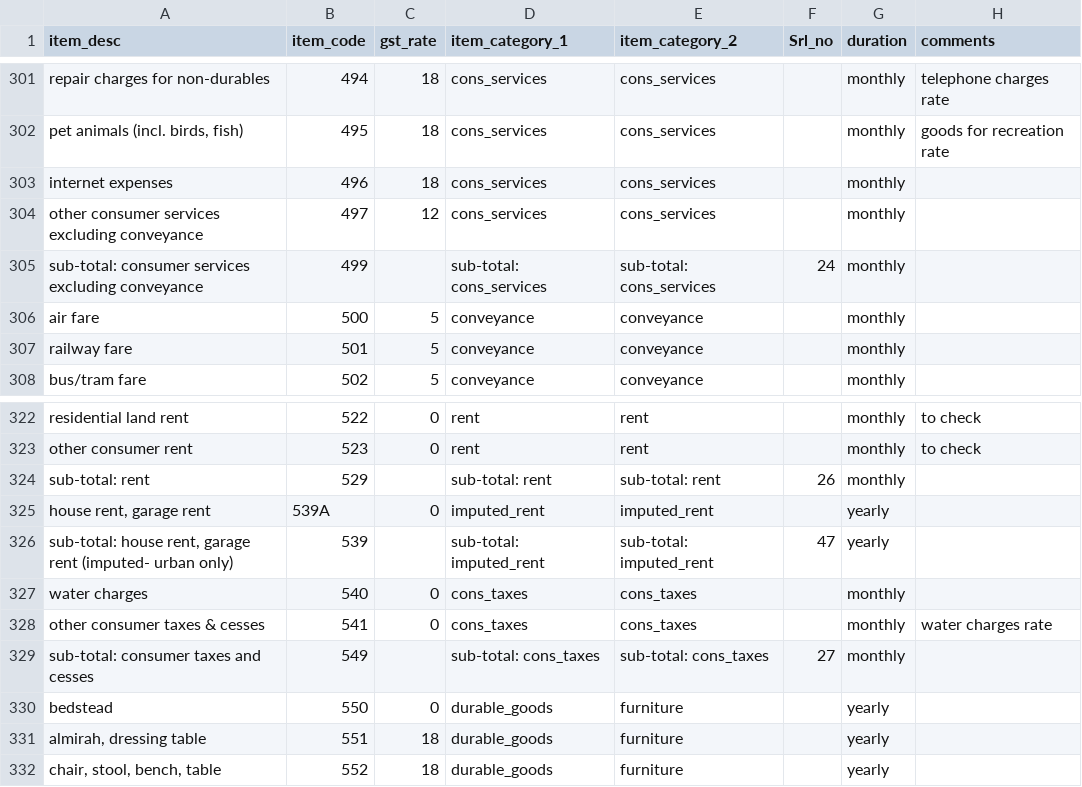
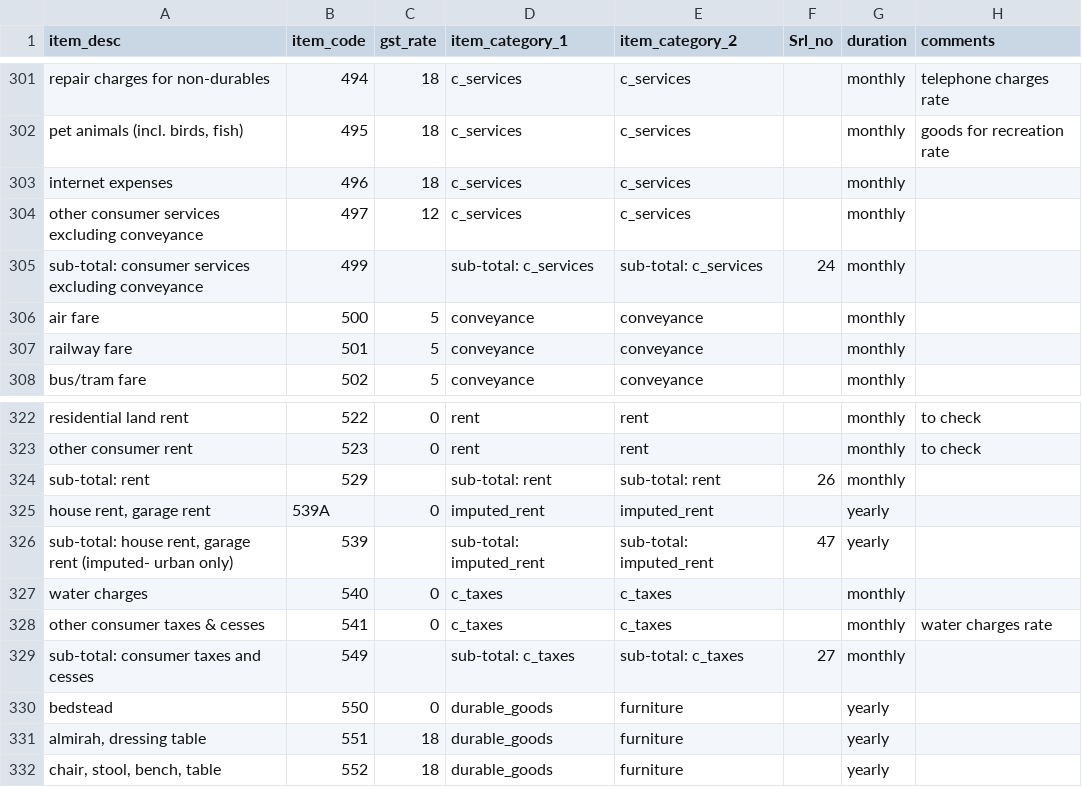
Before and after one commit to kumar-ab/pitaxdata-demo, a CSV file: GST Rates India 2019-work.csv, drawn as a sheet; only a part is shown, gaps mark what is left out; the diff covers the shown part only; the diff names each change by its address in the sheet, - before the commit and + after, or states it on an @@ line.

```diff
--- a/GST Rates India 2019-work.csv
+++ b/GST Rates India 2019-work.csv
-D301:D304 (item_category_1): cons_services
+D301:D304 (item_category_1): c_services
-E301:E304 (item_category_2): cons_services
+E301:E304 (item_category_2): c_services
-D305 (item_category_1): sub-total: cons_services
+D305 (item_category_1): sub-total: c_services
-E305 (item_category_2): sub-total: cons_services
+E305 (item_category_2): sub-total: c_services
-D327:D328 (item_category_1): cons_taxes
+D327:D328 (item_category_1): c_taxes
-E327:E328 (item_category_2): cons_taxes
+E327:E328 (item_category_2): c_taxes
-D329 (item_category_1): sub-total: cons_taxes
+D329 (item_category_1): sub-total: c_taxes
-E329 (item_category_2): sub-total: cons_taxes
+E329 (item_category_2): sub-total: c_taxes
```
Also changed, not shown: 54 edited cells elsewhere in this file, 1 other file.
